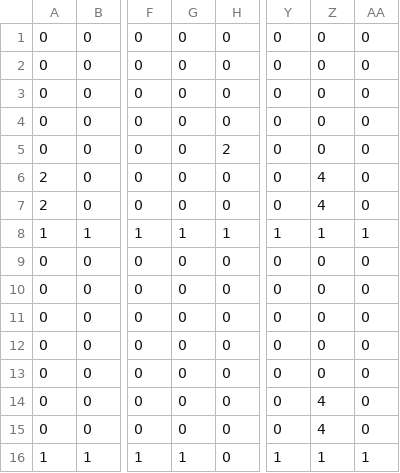
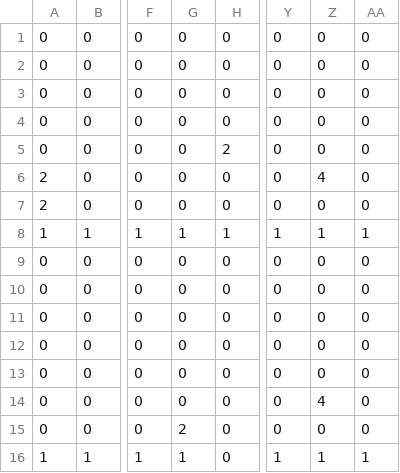
Before and after one commit to yuka8888/10days, a CSV file: Resources/map.csv, drawn as a sheet; only a part is shown, gaps mark what is left out; the diff names each change by its address in the sheet, - before the commit and + after, or states it on an @@ line.

```diff
--- a/Resources/map.csv
+++ b/Resources/map.csv
-Z7: 4
+Z7: 0
-G15: 0
+G15: 2
-Z15: 4
+Z15: 0
```
Also changed, not shown: 2 other files.
